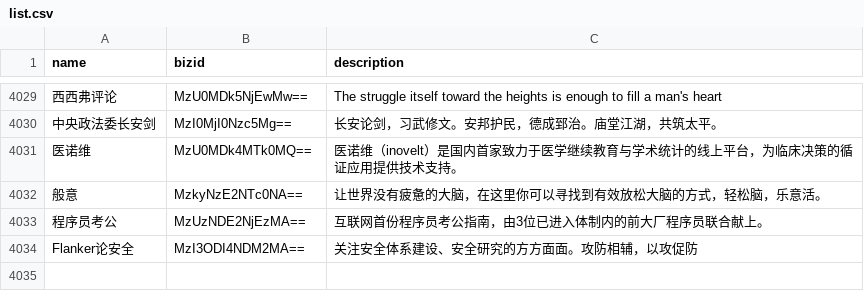
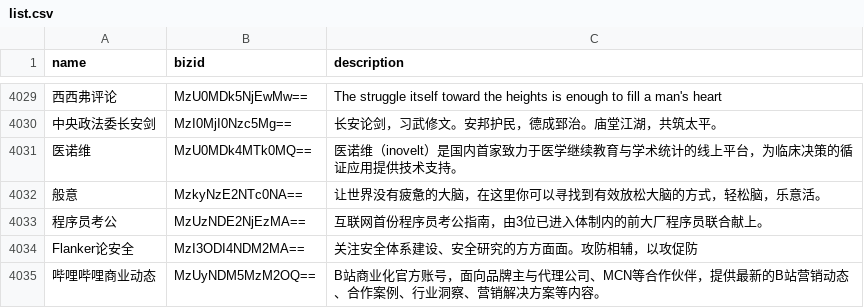
Before and after one commit to hellodword/wechat-feeds, a CSV file: list.csv, drawn as a sheet; only a part is shown, gaps mark what is left out; the diff names each change by its address in the sheet, - before the commit and + after, or states it on an @@ line.

```diff
--- a/list.csv
+++ b/list.csv
+row 4035: 哔哩哔哩商业动态 | MzUyNDM5MzM2OQ== | B站商业化官方账号，面向品牌主与代理公司、MCN等合作伙伴，提供最新的B站营销动态、合作案例、行业洞察、营销解决方案等内容。
```
